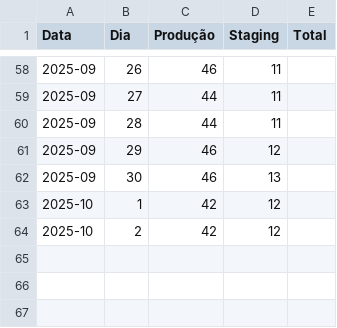
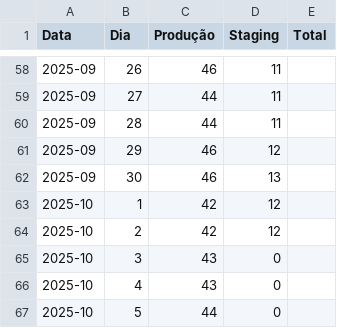
Before and after one commit to beatrizNasciment/analise-dados-streamlit, a CSV file: diario.csv, drawn as a sheet; only a part is shown, gaps mark what is left out.

Commit message:
Update diario.csv

```diff
--- a/diario.csv
+++ b/diario.csv
@@ -64 +64,4 @@ Data,Dia,Produção,Staging,Total
 2025-10,2,42,12,
+2025-10,3,43,0,
+2025-10,4,43,0,
+2025-10,5,44,0,
```
